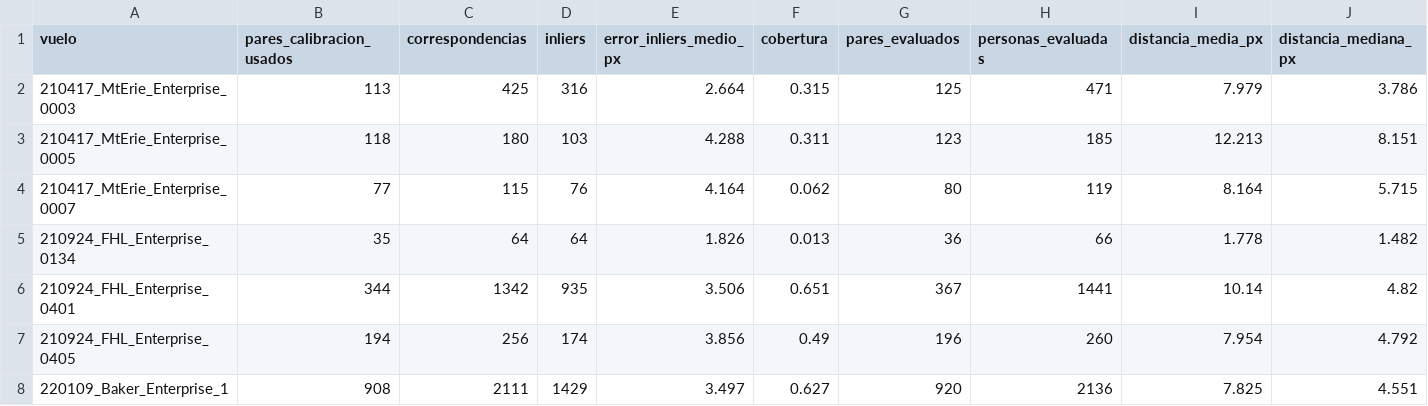
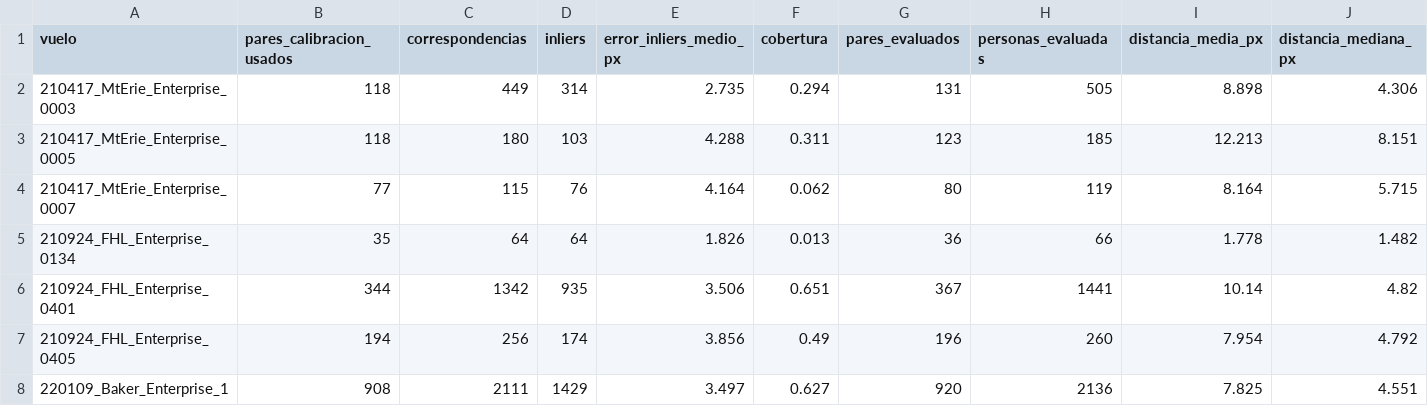
Before and after one commit to TonyHanx/sar-fusion-wisard, a CSV file: reports/alineacion/homografias_cajas/resumen.csv, drawn as a sheet; only a part is shown; the diff covers the shown part only; the diff names each change by its address in the sheet, - before the commit and + after, or states it on an @@ line.

Commit message:
Fase 2 (en curso): regla de desfase relativa y MtErie 0003 0-11 devuelto
- MtErie 0003 0-11 vuelve a los pares utilizables (el desfase venía de la homografía; con la
  semejanza las personas están a 7-21 px). Quedan 4 775 pares (473 solo térmica).
- Regla de desfase relativa: caja RGB más cercana a cada persona térmica, distancia dividida
  por la altura; cuentan las personas con caja RGB a 3 alturas o menos; par desfasado si la
  mediana pasa de 1; tramos de 2 o más pares y "solo térmica" a 2 posiciones o menos.
  Saldrían 149 pares (quedarían 4 626). Confirmada, pero sin aplicar: de los 4 tramos nuevos
  revisados, 2 no son desfases (FHL 0134 268-272 y FHL 0401 656-657).
- Tabla de sensibilidad al radio, hoja de ejemplos (6 tramos anteriores y 4 nuevos) y
  documentos actualizados (CLAUDE.md, reports/fase1.md, reports/fase2.md).

```diff
--- a/reports/alineacion/homografias_cajas/resumen.csv
+++ b/reports/alineacion/homografias_cajas/resumen.csv
-B2 (pares_calibracion_usados): 113
+B2 (pares_calibracion_usados): 118
-C2 (correspondencias): 425
+C2 (correspondencias): 449
-D2 (inliers): 316
+D2 (inliers): 314
-E2 (error_inliers_medio_px): 2.664
+E2 (error_inliers_medio_px): 2.735
-F2 (cobertura): 0.315
+F2 (cobertura): 0.294
-G2 (pares_evaluados): 125
+G2 (pares_evaluados): 131
-H2 (personas_evaluadas): 471
+H2 (personas_evaluadas): 505
-I2 (distancia_media_px): 7.979
+I2 (distancia_media_px): 8.898
-J2 (distancia_mediana_px): 3.786
+J2 (distancia_mediana_px): 4.306
```
Also changed, not shown: 17 edited cells elsewhere in this file, reports/tabla_pares_por_vuelo.csv, 20 other files.
